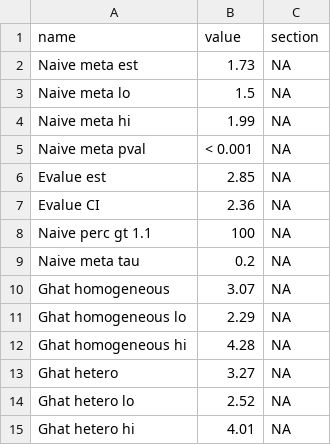
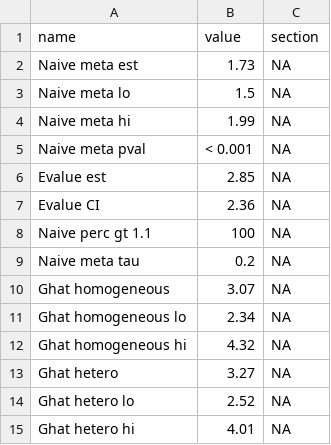
Before and after one commit to mayamathur/ar-t, a CSV file: Applied example/Results from R/stats_for_paper.csv, drawn as a sheet.

```diff
--- a/Applied example/Results from R/stats_for_paper.csv
+++ b/Applied example/Results from R/stats_for_paper.csv
@@ -10,4 +10,4 @@ Naive meta tau,0.2,NA
 Ghat homogeneous,3.07,NA
-Ghat homogeneous lo,2.29,NA
-Ghat homogeneous hi,4.28,NA
+Ghat homogeneous lo,2.34,NA
+Ghat homogeneous hi,4.32,NA
 Ghat hetero,3.27,NA
```
Also changed, not shown: Applied example/Data/kodama_prepped.csv, 4 other files.
